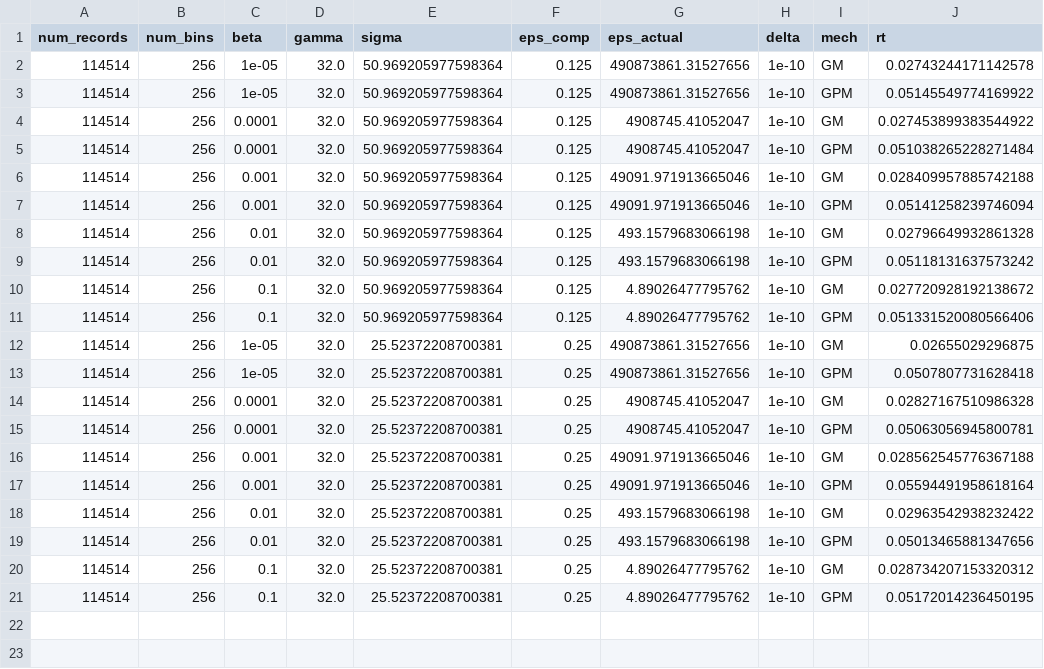
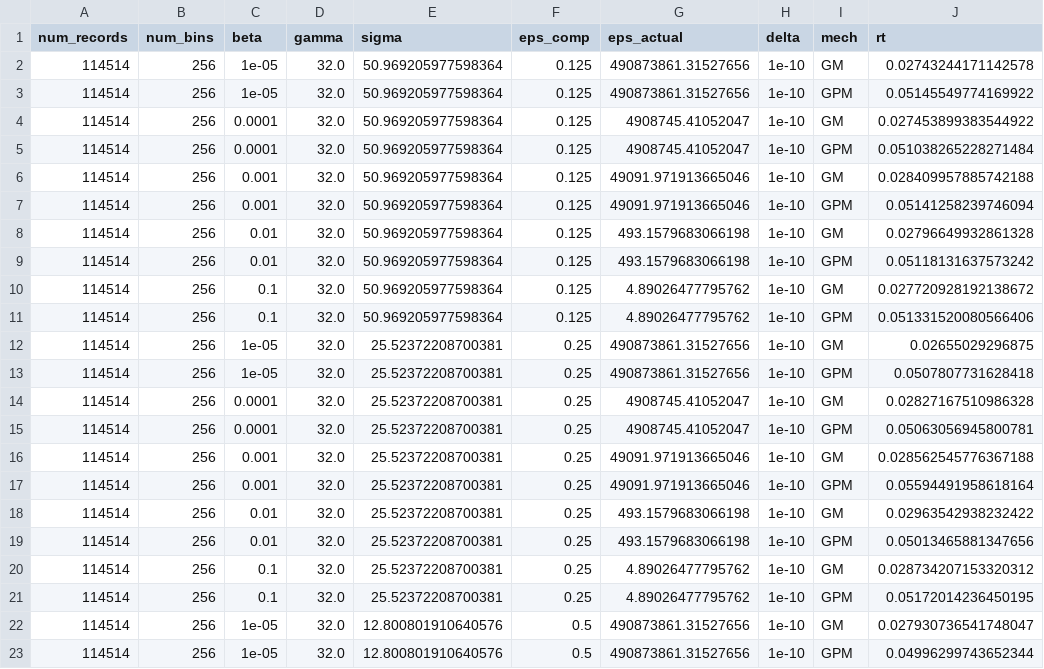
Before and after one commit to jvhs0706/GPM, a CSV file: logs/hist-rt-cpu.csv, drawn as a sheet; the diff names each change by its address in the sheet, - before the commit and + after, or states it on an @@ line.

Commit message:
Add histogram noise sampling time results to logs/hist-rt-cpu.csv, with 256 bins, eps=0.5, beta=1e-5.

```diff
--- a/logs/hist-rt-cpu.csv
+++ b/logs/hist-rt-cpu.csv
+row 22: 114514 | 256 | 1e-05 | 32.0 | 12.800801910640576 | 0.5 | 490873861.31527656 | 1e-10 | GM | 0.027930736541748047
+row 23: 114514 | 256 | 1e-05 | 32.0 | 12.800801910640576 | 0.5 | 490873861.31527656 | 1e-10 | GPM | 0.04996299743652344
```
